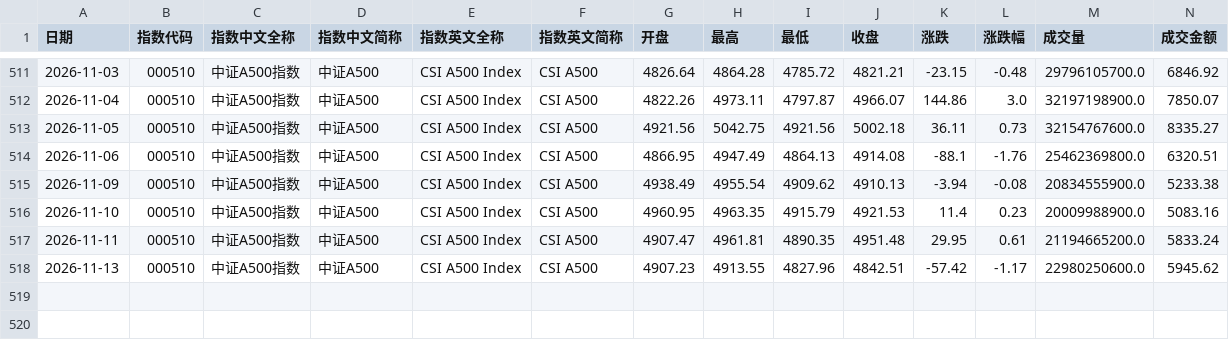
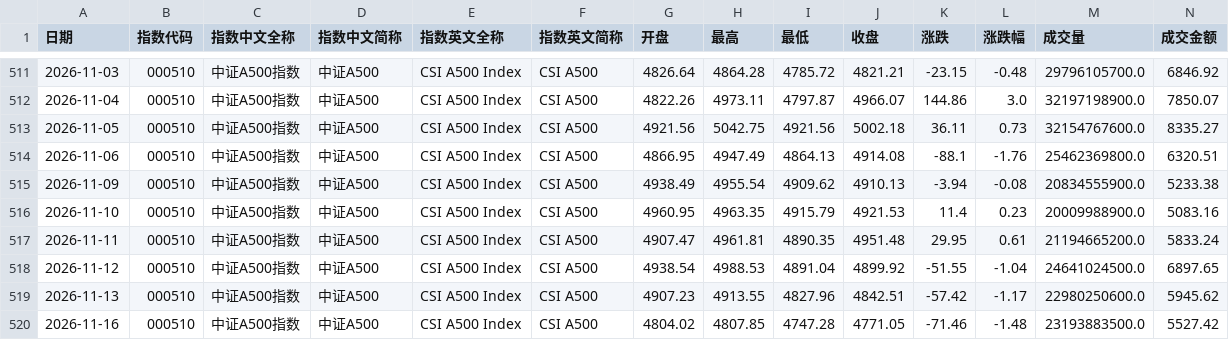
Before and after one commit to cwl-123/Explore, a CSV file: hs300-strategy-lab/data/a500.csv, drawn as a sheet; only a part is shown, gaps mark what is left out; rows hold the shown columns only; the diff names each change by its address in the sheet, - before the commit and + after, or states it on an @@ line.

```diff
--- a/hs300-strategy-lab/data/a500.csv
+++ b/hs300-strategy-lab/data/a500.csv
+row 518: 2026-11-12 | 000510 | 中证A500指数 | 中证A500 | CSI A500 Index | CSI A500 | 4938.54 | 4988.53 | 4891.04 | 4899.92 | -51.55 | -1.04 | 24641024500.0 | 6897.65
+row 520: 2026-11-16 | 000510 | 中证A500指数 | 中证A500 | CSI A500 Index | CSI A500 | 4804.02 | 4807.85 | 4747.28 | 4771.05 | -71.46 | -1.48 | 23193883500.0 | 5527.42
```
Also changed, not shown: hs300-strategy-lab/data/cyb_price.csv, hs300-strategy-lab/data/hldb.csv, 18 other files.
